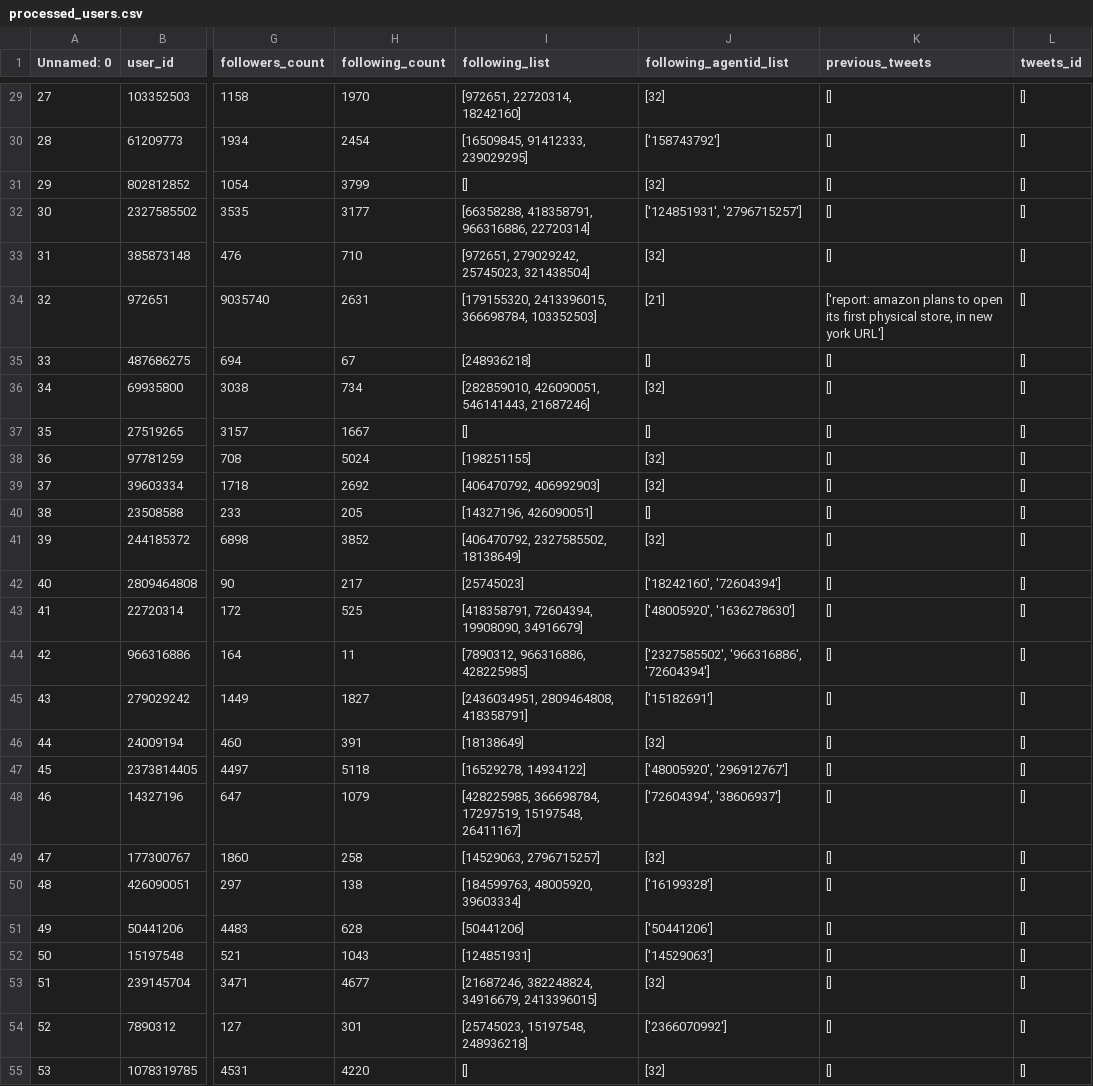
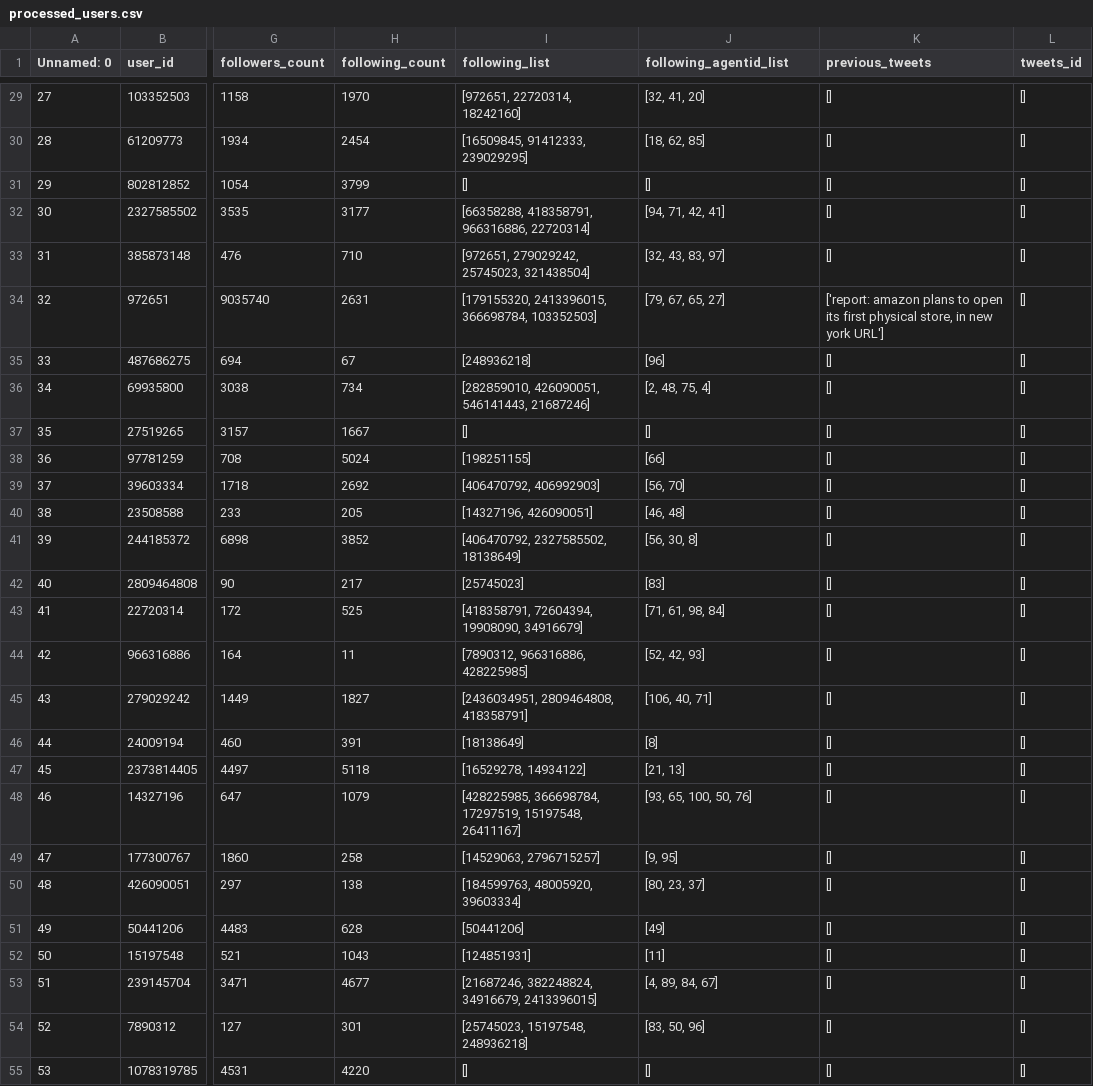
Before and after one commit to Raysin-cn/CIMAgent, a CSV file: data/twitter_dataset_CIM/processed_users.csv, drawn as a sheet; only a part is shown, gaps mark what is left out; the diff covers the shown part only; the diff names each change by its address in the sheet, - before the commit and + after, or states it on an @@ line.

```diff
--- a/data/twitter_dataset_CIM/processed_users.csv
+++ b/data/twitter_dataset_CIM/processed_users.csv
-J29 (following_agentid_list): [32]
+J29 (following_agentid_list): [32, 41, 20]
-J30 (following_agentid_list): ['158743792']
+J30 (following_agentid_list): [18, 62, 85]
-J31 (following_agentid_list): [32]
+J31 (following_agentid_list): []
-J32 (following_agentid_list): ['124851931', '2796715257']
+J32 (following_agentid_list): [94, 71, 42, 41]
-J33 (following_agentid_list): [32]
+J33 (following_agentid_list): [32, 43, 83, 97]
-J34 (following_agentid_list): [21]
+J34 (following_agentid_list): [79, 67, 65, 27]
-J35 (following_agentid_list): []
+J35 (following_agentid_list): [96]
-J36 (following_agentid_list): [32]
+J36 (following_agentid_list): [2, 48, 75, 4]
-J38 (following_agentid_list): [32]
+J38 (following_agentid_list): [66]
-J39 (following_agentid_list): [32]
+J39 (following_agentid_list): [56, 70]
-J40 (following_agentid_list): []
+J40 (following_agentid_list): [46, 48]
-J41 (following_agentid_list): [32]
+J41 (following_agentid_list): [56, 30, 8]
-J42 (following_agentid_list): ['18242160', '72604394']
+J42 (following_agentid_list): [83]
-J43 (following_agentid_list): ['48005920', '1636278630']
+J43 (following_agentid_list): [71, 61, 98, 84]
-J44 (following_agentid_list): ['2327585502', '966316886', '72604394']
+J44 (following_agentid_list): [52, 42, 93]
-J45 (following_agentid_list): ['15182691']
+J45 (following_agentid_list): [106, 40, 71]
-J46 (following_agentid_list): [32]
+J46 (following_agentid_list): [8]
-J47 (following_agentid_list): ['48005920', '296912767']
+J47 (following_agentid_list): [21, 13]
-J48 (following_agentid_list): ['72604394', '38606937']
+J48 (following_agentid_list): [93, 65, 100, 50, 76]
-J49 (following_agentid_list): [32]
+J49 (following_agentid_list): [9, 95]
-J50 (following_agentid_list): ['16199328']
+J50 (following_agentid_list): [80, 23, 37]
-J51 (following_agentid_list): ['50441206']
+J51 (following_agentid_list): [49]
-J52 (following_agentid_list): ['14529063']
+J52 (following_agentid_list): [11]
-J53 (following_agentid_list): [32]
+J53 (following_agentid_list): [4, 89, 84, 67]
-J54 (following_agentid_list): ['2366070992']
+J54 (following_agentid_list): [83, 50, 96]
-J55 (following_agentid_list): [32]
+J55 (following_agentid_list): []
```
Also changed, not shown: 78 edited cells elsewhere in this file, 4 other files.
